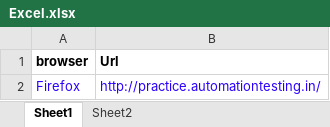
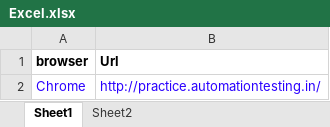
Before and after one commit to Ashish-Kumar-Vanjarapu/Automation-Framework, an Excel workbook: AutomationPractise/Utilities/Excel.xlsx, sheet Sheet1, drawn as a sheet; values as stored, in another font and other column widths than the file's, no borders; the diff names each change by its address in the sheet, - before the commit and + after, or states it on an @@ line.

Commit message:
Fifth Commit
Executed all the test cases for the MultipleClasses_Excel package
through testng xml file and Maven commands

```diff
--- a/AutomationPractise/Utilities/Excel.xlsx (sheet Sheet1)
+++ b/AutomationPractise/Utilities/Excel.xlsx (sheet Sheet1)
-A2 (browser): Firefox
+A2 (browser): Chrome
```
Also changed, not shown: sheet Sheet2, 34 other files.
